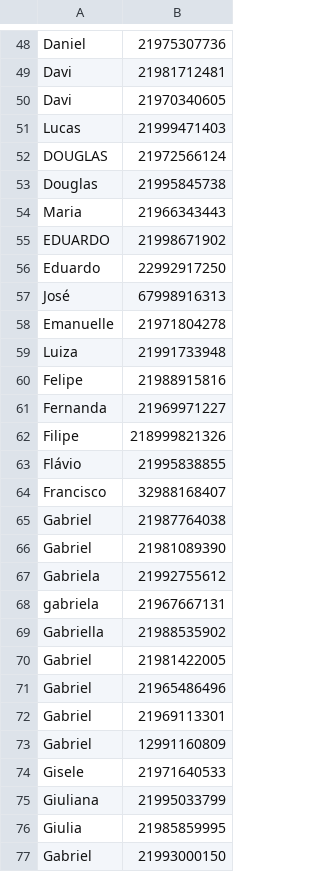
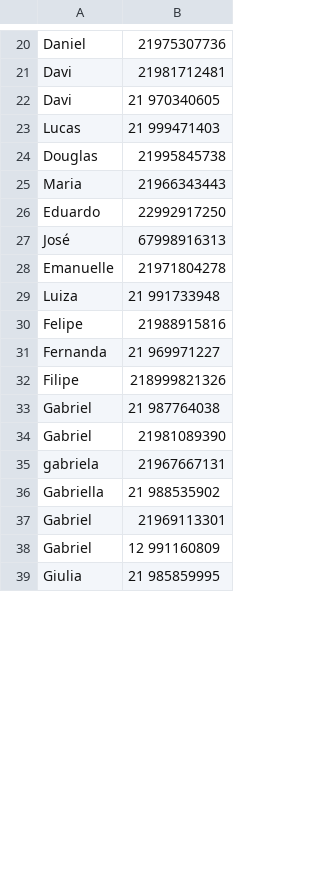
Before and after one commit to pedronvmotta/Scripts-Usados-PAME-26.1, a CSV file: Msg-do-Wpp/Planilha-mensagens-Fit-cultural.csv, drawn as a sheet; only a part is shown, gaps mark what is left out; the diff covers the shown part only.

```diff
--- a/Msg-do-Wpp/Planilha-mensagens-Fit-cultural.csv
+++ b/Msg-do-Wpp/Planilha-mensagens-Fit-cultural.csv
@@ -49,8 +21,6 @@ Daniel,21975307736
 Davi,21981712481
-Davi,21970340605
-Lucas,21999471403
-DOUGLAS,21972566124
+Davi,21 970340605
+Lucas,21 999471403
 Douglas,21995845738
 Maria,21966343443
-EDUARDO,21998671902
 Eduardo,22992917250
@@ -58,20 +28,12 @@ José,67998916313
 Emanuelle,21971804278
-Luiza,21991733948
+Luiza,21 991733948
 Felipe,21988915816
-Fernanda,21969971227
+Fernanda,21 969971227
 Filipe,218999821326
-Flávio,21995838855
-Francisco,32988168407
-Gabriel,21987764038
+Gabriel,21 987764038
 Gabriel,21981089390
-Gabriela,21992755612
 gabriela,21967667131
-Gabriella,21988535902
-Gabriel,21981422005
-Gabriel,21965486496
+Gabriella,21 988535902
 Gabriel,21969113301
-Gabriel,12991160809
-Gisele,21971640533
-Giuliana,21995033799
-Giulia,21985859995
-Gabriel,21993000150
+Gabriel,12 991160809
+Giulia,21 985859995
```
Also changed, not shown: 62 removed rows and 45 edited cells elsewhere in this file, 4 other files.
